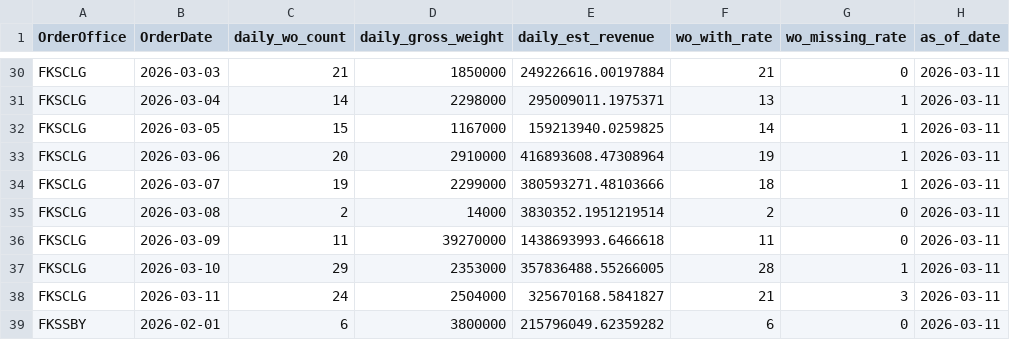
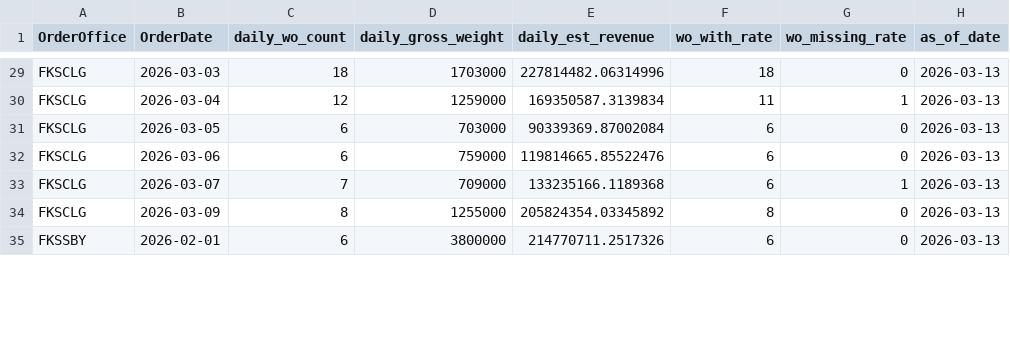
Before and after one commit to romanusdd-spec/ftu-visibility-app, a CSV file: data/commercial/fact_wo_submission_daily.csv, drawn as a sheet; only a part is shown, gaps mark what is left out; removed rows and columns are numbered as before the commit, all else as after; the diff covers the shown part only; the diff names each change by its address in the sheet, - before the commit and + after, or states it on an @@ line.

```diff
--- a/data/commercial/fact_wo_submission_daily.csv
+++ b/data/commercial/fact_wo_submission_daily.csv
-C29 (daily_wo_count): 21
+C29 (daily_wo_count): 18
-D29 (daily_gross_weight): 1850000
+D29 (daily_gross_weight): 1703000
-E29 (daily_est_revenue): 249226616.00197884
+E29 (daily_est_revenue): 227814482.06314996
-F29 (wo_with_rate): 21
+F29 (wo_with_rate): 18
-H29:H33 (as_of_date): 2026-03-11
+H29:H33 (as_of_date): 2026-03-13
-C30 (daily_wo_count): 14
+C30 (daily_wo_count): 12
-D30 (daily_gross_weight): 2298000
+D30 (daily_gross_weight): 1259000
-E30 (daily_est_revenue): 295009011.1975371
+E30 (daily_est_revenue): 169350587.3139834
-F30 (wo_with_rate): 13
+F30 (wo_with_rate): 11
-C31 (daily_wo_count): 15
+C31 (daily_wo_count): 6
-D31 (daily_gross_weight): 1167000
+D31 (daily_gross_weight): 703000
-E31 (daily_est_revenue): 159213940.0259825
+E31 (daily_est_revenue): 90339369.87002084
-F31 (wo_with_rate): 14
+F31 (wo_with_rate): 6
-G31:G32 (wo_missing_rate): 1
+G31:G32 (wo_missing_rate): 0
-C32 (daily_wo_count): 20
+C32 (daily_wo_count): 6
-D32 (daily_gross_weight): 2910000
+D32 (daily_gross_weight): 759000
-E32 (daily_est_revenue): 416893608.47308964
+E32 (daily_est_revenue): 119814665.85522476
-F32 (wo_with_rate): 19
+F32 (wo_with_rate): 6
-C33 (daily_wo_count): 19
+C33 (daily_wo_count): 7
-D33 (daily_gross_weight): 2299000
+D33 (daily_gross_weight): 709000
-E33 (daily_est_revenue): 380593271.48103666
+E33 (daily_est_revenue): 133235166.1189368
-F33 (wo_with_rate): 18
+F33 (wo_with_rate): 6
-row 35: FKSCLG | 2026-03-08 | 2 | 14000 | 3830352.1951219514 | 2 | 0 | 2026-03-11
-C34 (daily_wo_count): 11
+C34 (daily_wo_count): 8
-D34 (daily_gross_weight): 39270000
+D34 (daily_gross_weight): 1255000
-E34 (daily_est_revenue): 1438693993.6466618
+E34 (daily_est_revenue): 205824354.03345892
-F34 (wo_with_rate): 11
+F34 (wo_with_rate): 8
-H34 (as_of_date): 2026-03-11
+H34 (as_of_date): 2026-03-13
-row 37: FKSCLG | 2026-03-10 | 29 | 2353000 | 357836488.55266005 | 28 | 1 | 2026-03-11
-row 38: FKSCLG | 2026-03-11 | 24 | 2504000 | 325670168.5841827 | 21 | 3 | 2026-03-11
-E35 (daily_est_revenue): 215796049.62359282
+E35 (daily_est_revenue): 214770711.2517326
-H35 (as_of_date): 2026-03-11
+H35 (as_of_date): 2026-03-13
```
Also changed, not shown: 4 removed rows and 110 edited cells elsewhere in this file, data/ops/fact_loc_compliance_detail_mtd.csv, data/ops/fact_loc_compliance_trend_mtd_cumulative.csv, 14 other files.
